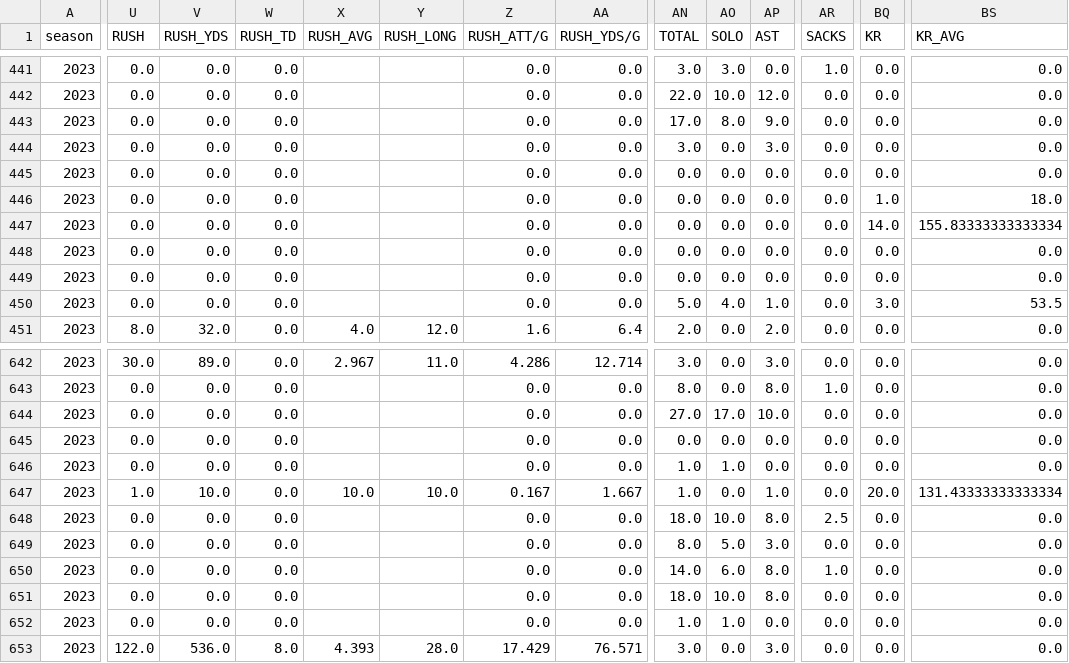
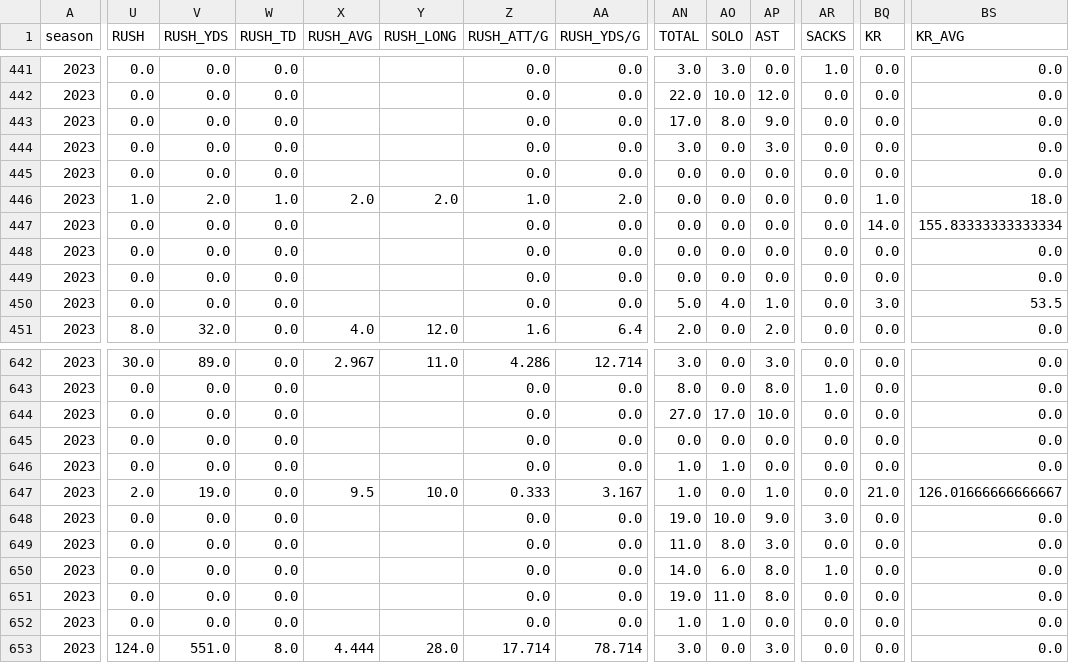
Before and after one commit to armstjc/usfl-2022-data-repository, a CSV file: player_stats/season_stats/csv/2023_player_season_stats.csv, drawn as a sheet; only a part is shown, gaps mark what is left out; the diff covers the shown part only; the diff names each change by its address in the sheet, - before the commit and + after, or states it on an @@ line.

```diff
--- a/player_stats/season_stats/csv/2023_player_season_stats.csv
+++ b/player_stats/season_stats/csv/2023_player_season_stats.csv
-U446 (RUSH): 0.0
+U446 (RUSH): 1.0
-V446 (RUSH_YDS): 0.0
+V446 (RUSH_YDS): 2.0
-W446 (RUSH_TD): 0.0
+W446 (RUSH_TD): 1.0
-X446 (RUSH_AVG): (empty)
+X446 (RUSH_AVG): 2.0
-Y446 (RUSH_LONG): (empty)
+Y446 (RUSH_LONG): 2.0
-Z446 (RUSH_ATT/G): 0.0
+Z446 (RUSH_ATT/G): 1.0
-AA446 (RUSH_YDS/G): 0.0
+AA446 (RUSH_YDS/G): 2.0
-U647 (RUSH): 1.0
+U647 (RUSH): 2.0
-V647 (RUSH_YDS): 10.0
+V647 (RUSH_YDS): 19.0
-X647 (RUSH_AVG): 10.0
+X647 (RUSH_AVG): 9.5
-Z647 (RUSH_ATT/G): 0.167
+Z647 (RUSH_ATT/G): 0.333
-AA647 (RUSH_YDS/G): 1.667
+AA647 (RUSH_YDS/G): 3.167
-BQ647 (KR): 20.0
+BQ647 (KR): 21.0
-BS647 (KR_AVG): 131.43333333333334
+BS647 (KR_AVG): 126.01666666666667
-AN648 (TOTAL): 18.0
+AN648 (TOTAL): 19.0
-AP648 (AST): 8.0
+AP648 (AST): 9.0
-AR648 (SACKS): 2.5
+AR648 (SACKS): 3.0
-AN649 (TOTAL): 8.0
+AN649 (TOTAL): 11.0
-AO649 (SOLO): 5.0
+AO649 (SOLO): 8.0
-AN651 (TOTAL): 18.0
+AN651 (TOTAL): 19.0
-AO651 (SOLO): 10.0
+AO651 (SOLO): 11.0
-U653 (RUSH): 122.0
+U653 (RUSH): 124.0
-V653 (RUSH_YDS): 536.0
+V653 (RUSH_YDS): 551.0
-X653 (RUSH_AVG): 4.393
+X653 (RUSH_AVG): 4.444
-Z653 (RUSH_ATT/G): 17.429
+Z653 (RUSH_ATT/G): 17.714
-AA653 (RUSH_YDS/G): 76.571
+AA653 (RUSH_YDS/G): 78.714
```
Also changed, not shown: 168 edited cells elsewhere in this file, player_stats/game_stats/2022_player_game_stats.csv, player_stats/game_stats/2023_player_game_stats.csv, 27 other files.
